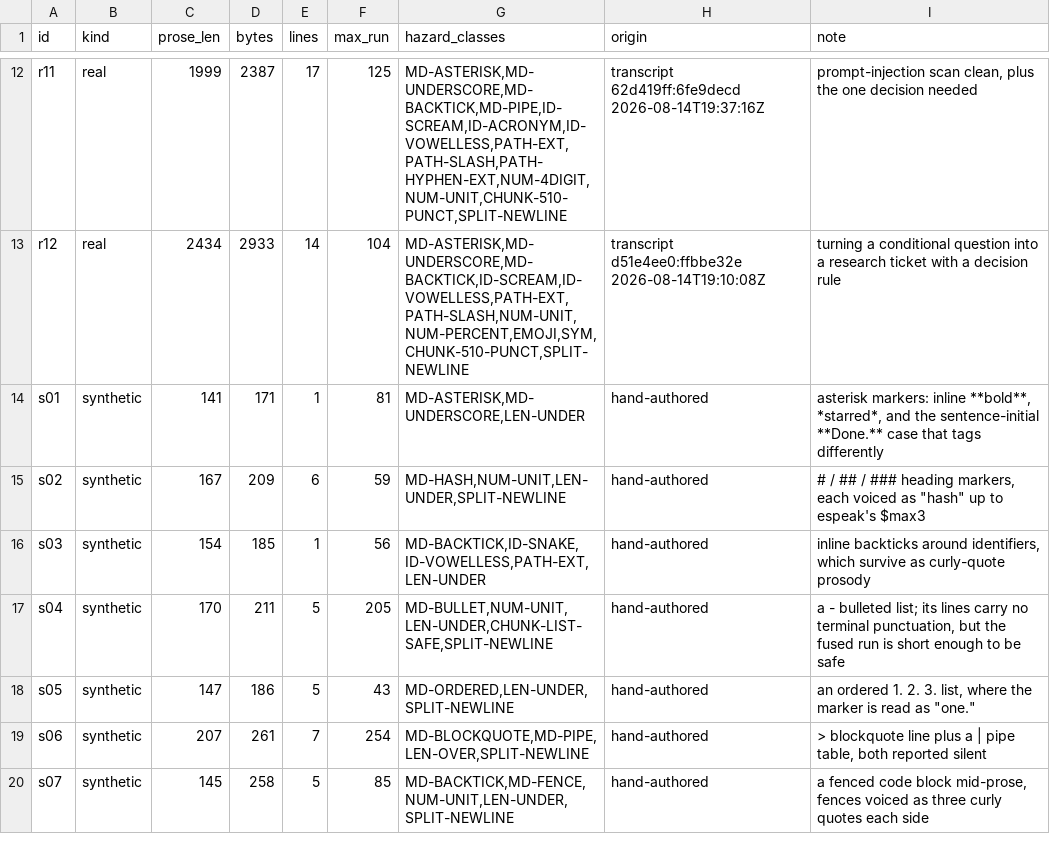
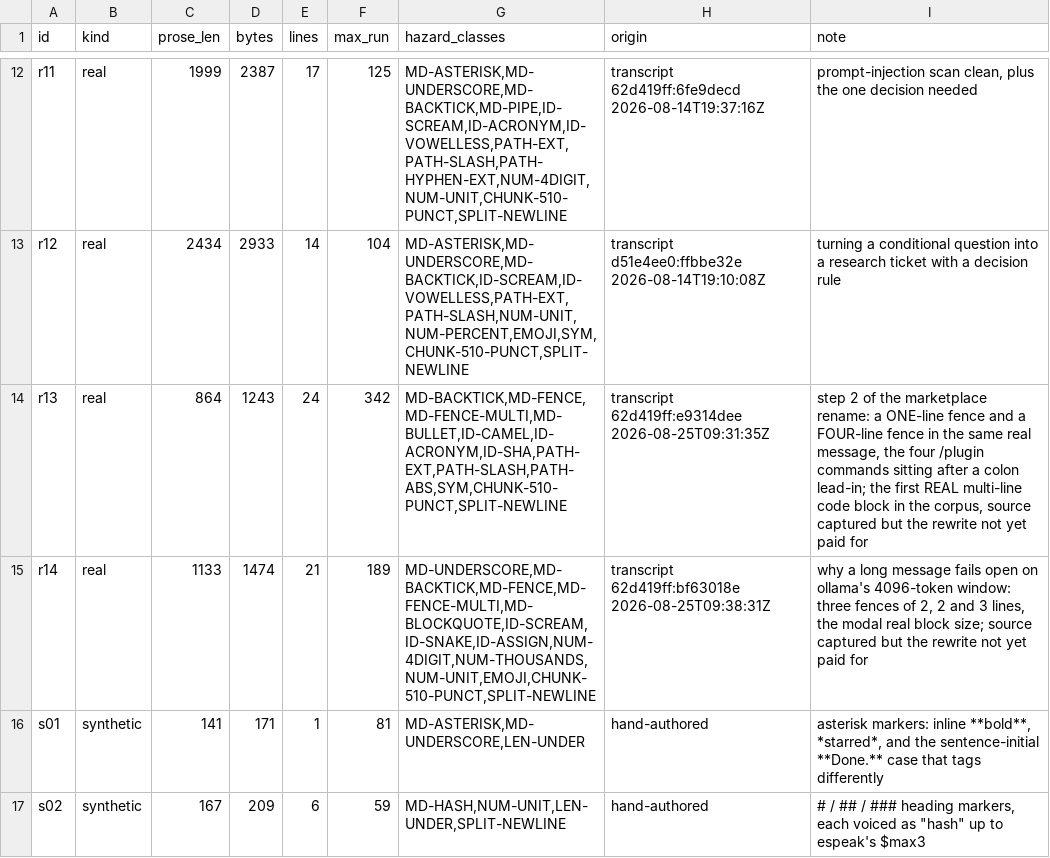
Before and after one commit to FrancisBehnen/claudish-to-spoken-english, a TSV file: corpus/manifest.tsv, drawn as a sheet; only a part is shown, gaps mark what is left out; the shorter side is filled out with more unchanged rows; the diff names each change by its address in the sheet, - before the commit and + after, or states it on an @@ line.

```diff
--- a/corpus/manifest.tsv
+++ b/corpus/manifest.tsv
+row 14: r13 | real | 864 | 1243 | 24 | 342 | MD-BACKTICK,MD-FENCE,MD-FENCE-MULTI,MD-BULLET,ID-CAMEL,ID-ACRONYM,ID-SHA,PATH-EXT,PATH-SLASH,PATH-ABS,SYM,CHUNK-510-PUNCT,SPLIT-NEWLINE | transcript 62d419ff:e9314dee 2026-08-25T09:31:35Z | step 2 of the marketplace rename: a ONE-line fence and a FOUR-line fence in the same real message, the four /plugin commands sitting after a colon lead-in; the first REAL multi-line code block in the corpus, source captured but the rewrite not yet paid for
+row 15: r14 | real | 1133 | 1474 | 21 | 189 | MD-UNDERSCORE,MD-BACKTICK,MD-FENCE,MD-FENCE-MULTI,MD-BLOCKQUOTE,ID-SCREAM,ID-SNAKE,ID-ASSIGN,NUM-4DIGIT,NUM-THOUSANDS,NUM-UNIT,EMOJI,CHUNK-510-PUNCT,SPLIT-NEWLINE | transcript 62d419ff:bf63018e 2026-08-25T09:38:31Z | why a long message fails open on ollama's 4096-token window: three fences of 2, 2 and 3 lines, the modal real block size; source captured but the rewrite not yet paid for
```
Also changed, not shown: corpus/capture-log.tsv, 2 other files.
